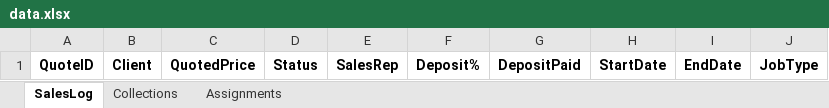
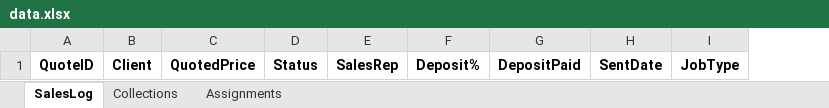
Before and after one commit to ahmad7735/Sales_Log, an Excel workbook: data.xlsx, sheet SalesLog, drawn as a sheet; values as stored, in another font and other column widths than the file's, no borders; removed rows and columns are numbered as before the commit, all else as after; the diff names each change by its address in the sheet, - before the commit and + after, or states it on an @@ line.

Commit message:
Add files via upload

```diff
--- a/data.xlsx (sheet SalesLog)
+++ b/data.xlsx (sheet SalesLog)
-column H, row 1: StartDate
-column I, row 1: EndDate
+column H, row 1: SentDate
```
Also changed, not shown: sheet Collections, sheet Assignments.
